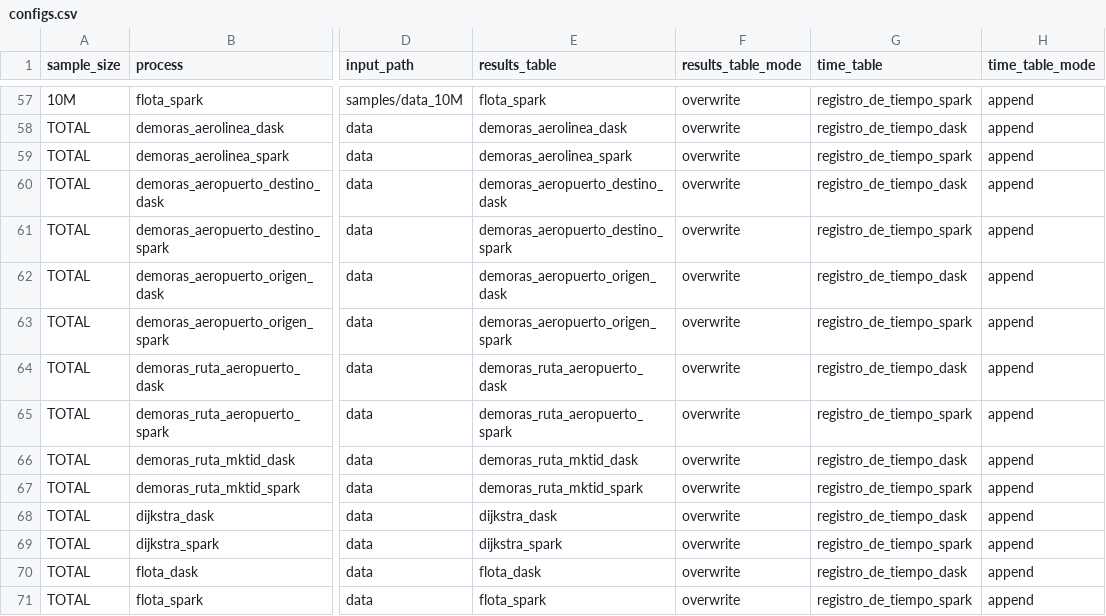
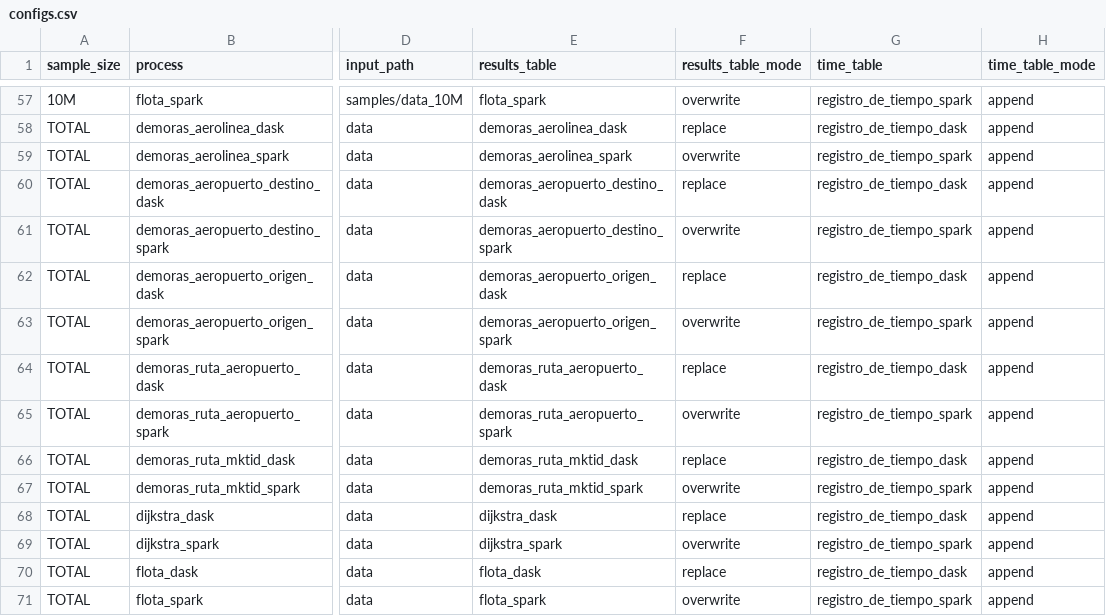
Before and after one commit to ikerforce/spark-rita, a CSV file: conf/base/configs.csv, drawn as a sheet; only a part is shown, gaps mark what is left out; the diff covers the shown part only; the diff names each change by its address in the sheet, - before the commit and + after, or states it on an @@ line.

Commit message:
Cambié overwrite por replace para dask.

```diff
--- a/conf/base/configs.csv
+++ b/conf/base/configs.csv
-F58 (results_table_mode): overwrite
+F58 (results_table_mode): replace
-F60 (results_table_mode): overwrite
+F60 (results_table_mode): replace
-F62 (results_table_mode): overwrite
+F62 (results_table_mode): replace
-F64 (results_table_mode): overwrite
+F64 (results_table_mode): replace
-F66 (results_table_mode): overwrite
+F66 (results_table_mode): replace
-F68 (results_table_mode): overwrite
+F68 (results_table_mode): replace
-F70 (results_table_mode): overwrite
+F70 (results_table_mode): replace
```
Also changed, not shown: 28 edited cells elsewhere in this file.
